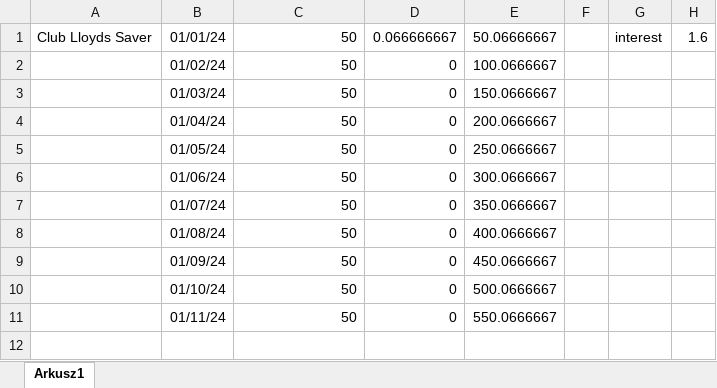
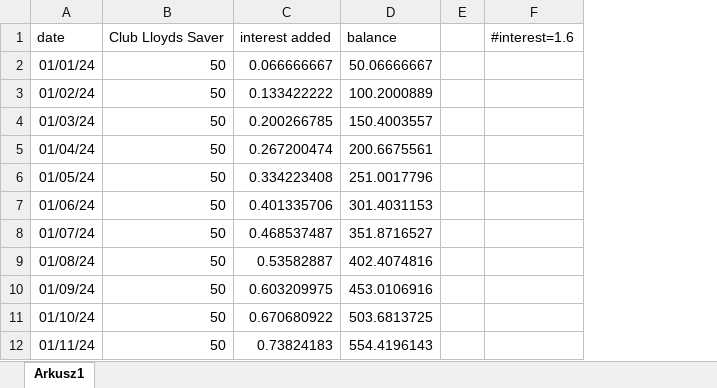
Before and after one commit to kjdziuba/polskagurom, an Excel workbook: data/bank_acc/savings_acc_2.xlsx, sheet Arkusz1, drawn as a sheet; values as stored, in another font and other column widths than the file's, no borders; removed rows and columns are numbered as before the commit, all else as after; the diff names each change by its address in the sheet, - before the commit and + after, or states it on an @@ line.

```diff
--- a/data/bank_acc/savings_acc_2.xlsx (sheet Arkusz1)
+++ b/data/bank_acc/savings_acc_2.xlsx (sheet Arkusz1)
-column A, row 1: Club Lloyds Saver
-column D, rows 1-11: 0.066666667 | 0 | 0 | 0 | 0 | 0 | 0 | 0 | 0 | 0 | 0
-column E, rows 1-11: 50.06666667 | 100.0666667 | 150.0666667 | 200.0666667 | 250.0666667 | 300.0666667 | 350.0666667 | 400.0666667 | 450.0666667 | 500.0666667 | 550.0666667
+column C, rows 2-12: 0.066666667 | 0.133422222 | 0.200266785 | 0.267200474 | 0.334223408 | 0.401335706 | 0.468537487 | 0.53582887 | 0.603209975 | 0.670680922 | 0.73824183
+column D, rows 2-12: 50.06666667 | 100.2000889 | 150.4003557 | 200.6675561 | 251.0017796 | 301.4031153 | 351.8716527 | 402.4074816 | 453.0106916 | 503.6813725 | 554.4196143
-column G, row 1: interest
-column H, row 1: 1.6
+column F, empty
+row 1: date | Club Lloyds Saver | interest added | balance |  | #interest=1.6
```
Also changed, not shown: data/bank_acc/savings_acc_1.xlsx.
